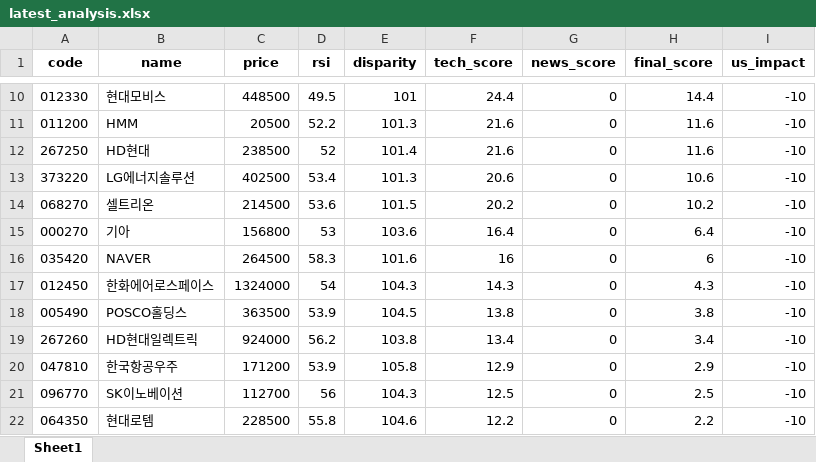
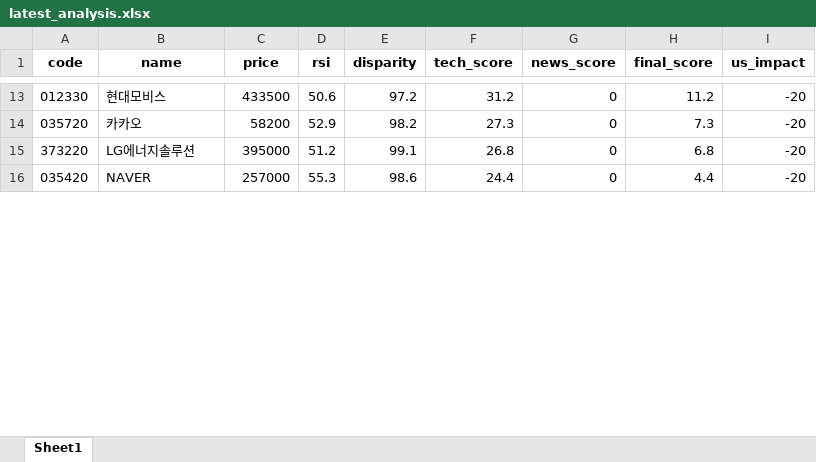
Before and after one commit to puplestars-eng/chart-radar, an Excel workbook: latest_analysis.xlsx, sheet Sheet1, drawn as a sheet; only a part is shown, gaps mark what is left out; values as stored, in another font and other column widths than the file's, no borders; removed rows and columns are numbered as before the commit, all else as after; the diff covers the shown part only; the diff names each change by its address in the sheet, - before the commit and + after, or states it on an @@ line.

```diff
--- a/latest_analysis.xlsx (sheet Sheet1)
+++ b/latest_analysis.xlsx (sheet Sheet1)
-C13 (price): 448500
+C13 (price): 433500
-D13 (rsi): 49.5
+D13 (rsi): 50.6
-E13 (disparity): 101
+E13 (disparity): 97.2
-F13 (tech_score): 24.4
+F13 (tech_score): 31.2
-H13 (final_score): 14.4
+H13 (final_score): 11.2
-I13 (us_impact): -10
+I13 (us_impact): -20
-row 11: 011200 | HMM | 20500 | 52.2 | 101.3 | 21.6 | 0 | 11.6 | -10
-row 12: 267250 | HD현대 | 238500 | 52 | 101.4 | 21.6 | 0 | 11.6 | -10
+row 14: 035720 | 카카오 | 58200 | 52.9 | 98.2 | 27.3 | 0 | 7.3 | -20
-C15 (price): 402500
+C15 (price): 395000
-D15 (rsi): 53.4
+D15 (rsi): 51.2
-E15 (disparity): 101.3
+E15 (disparity): 99.1
-F15 (tech_score): 20.6
+F15 (tech_score): 26.8
-H15 (final_score): 10.6
+H15 (final_score): 6.8
-I15 (us_impact): -10
+I15 (us_impact): -20
-row 14: 068270 | 셀트리온 | 214500 | 53.6 | 101.5 | 20.2 | 0 | 10.2 | -10
-row 15: 000270 | 기아 | 156800 | 53 | 103.6 | 16.4 | 0 | 6.4 | -10
-C16 (price): 264500
+C16 (price): 257000
-D16 (rsi): 58.3
+D16 (rsi): 55.3
-E16 (disparity): 101.6
+E16 (disparity): 98.6
-F16 (tech_score): 16
+F16 (tech_score): 24.4
-H16 (final_score): 6
+H16 (final_score): 4.4
-I16 (us_impact): -10
+I16 (us_impact): -20
-row 17: 012450 | 한화에어로스페이스 | 1324000 | 54 | 104.3 | 14.3 | 0 | 4.3 | -10
-row 18: 005490 | POSCO홀딩스 | 363500 | 53.9 | 104.5 | 13.8 | 0 | 3.8 | -10
-row 19: 267260 | HD현대일렉트릭 | 924000 | 56.2 | 103.8 | 13.4 | 0 | 3.4 | -10
-row 20: 047810 | 한국항공우주 | 171200 | 53.9 | 105.8 | 12.9 | 0 | 2.9 | -10
-row 21: 096770 | SK이노베이션 | 112700 | 56 | 104.3 | 12.5 | 0 | 2.5 | -10
-row 22: 064350 | 현대로템 | 228500 | 55.8 | 104.6 | 12.2 | 0 | 2.2 | -10
```
Also changed, not shown: 15 added rows, 6 removed rows and 95 edited cells elsewhere in this sheet.
